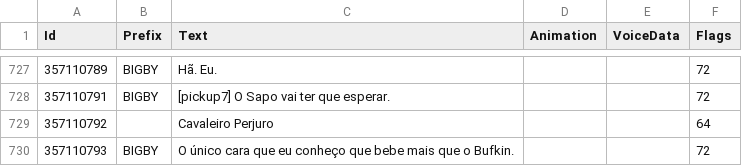
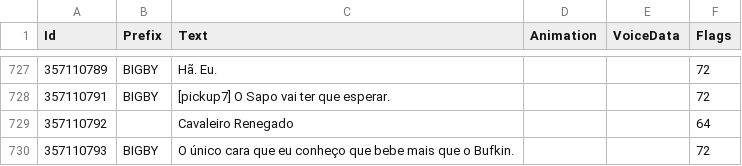
Before and after one commit to HeitorSpectre/TWAU---Brazillian-Portuguese, a CSV file: Text/Portuguese/Episode 1/env_businessoffice_english.csv, drawn as a sheet; only a part is shown, gaps mark what is left out.

Commit message:
Add glossary; Forsworn Knight is now Cavaleiro Renegado

```diff
--- a/Text/Portuguese/Episode 1/env_businessoffice_english.csv
+++ b/Text/Portuguese/Episode 1/env_businessoffice_english.csv
@@ -728,3 +728,3 @@
 "357110791","BIGBY","[pickup7] O Sapo vai ter que esperar.","","","72"
-"357110792","","Cavaleiro Perjuro","","","64"
+"357110792","","Cavaleiro Renegado","","","64"
 "357110793","BIGBY","O único cara que eu conheço que bebe mais que o Bufkin.","","","72"
```
Also changed, not shown: Text/Portuguese/Episode 2/env_businessoffice_questiontj_english.csv, Text/Portuguese/Episode 3/env_businessoffice103_recreated_english.csv, 3 other files.
